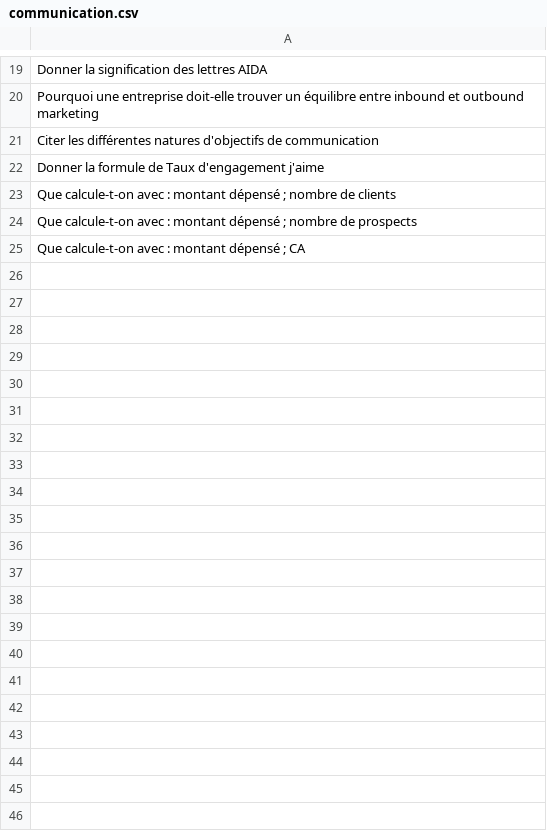
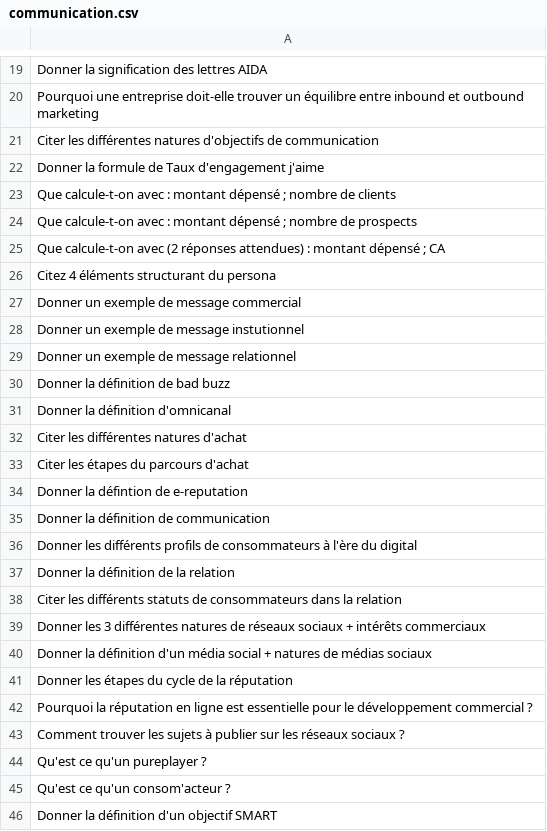
Before and after one commit to coaching-digital/monopoly-ndrc, a CSV file: communication.csv, drawn as a sheet; only a part is shown, gaps mark what is left out.

Commit message:
communication.csv

```diff
--- a/communication.csv
+++ b/communication.csv
@@ -24,2 +24,23 @@ Que calcule-t-on avec : montant dépensé ; nombre de clients
 Que calcule-t-on avec : montant dépensé ; nombre de prospects
-Que calcule-t-on avec : montant dépensé ; CA
+Que calcule-t-on avec (2 réponses attendues) : montant dépensé ; CA
+Citez 4 éléments structurant du persona
+Donner un exemple de message commercial
+Donner un exemple de message instutionnel
+Donner un exemple de message relationnel
+Donner la définition de bad buzz
+Donner la définition d'omnicanal
+Citer les différentes natures d'achat
+Citer les étapes du parcours d'achat
+Donner la défintion de e-reputation
+Donner la définition de communication
+Donner les différents profils de consommateurs à l'ère du digital
+Donner la définition de la relation
+Citer les différents statuts de consommateurs dans la relation
+Donner les 3 différentes natures de réseaux sociaux + intérêts commerciaux
+Donner la définition d'un média social + natures de médias sociaux
+Donner les étapes du cycle de la réputation
+Pourquoi la réputation en ligne est essentielle pour le développement commercial ?
+Comment trouver les sujets à publier sur les réseaux sociaux ?
+Qu'est ce qu'un pureplayer ?
+Qu'est ce qu'un consom'acteur ?
+Donner la définition d'un objectif SMART
```
